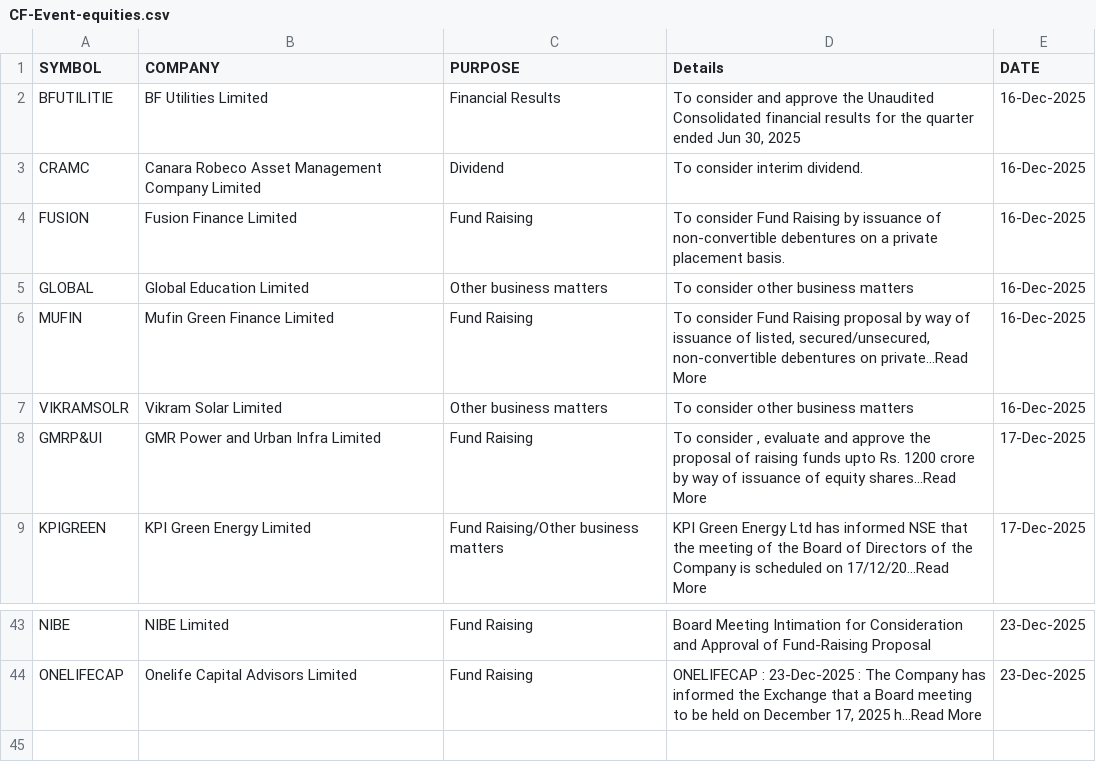
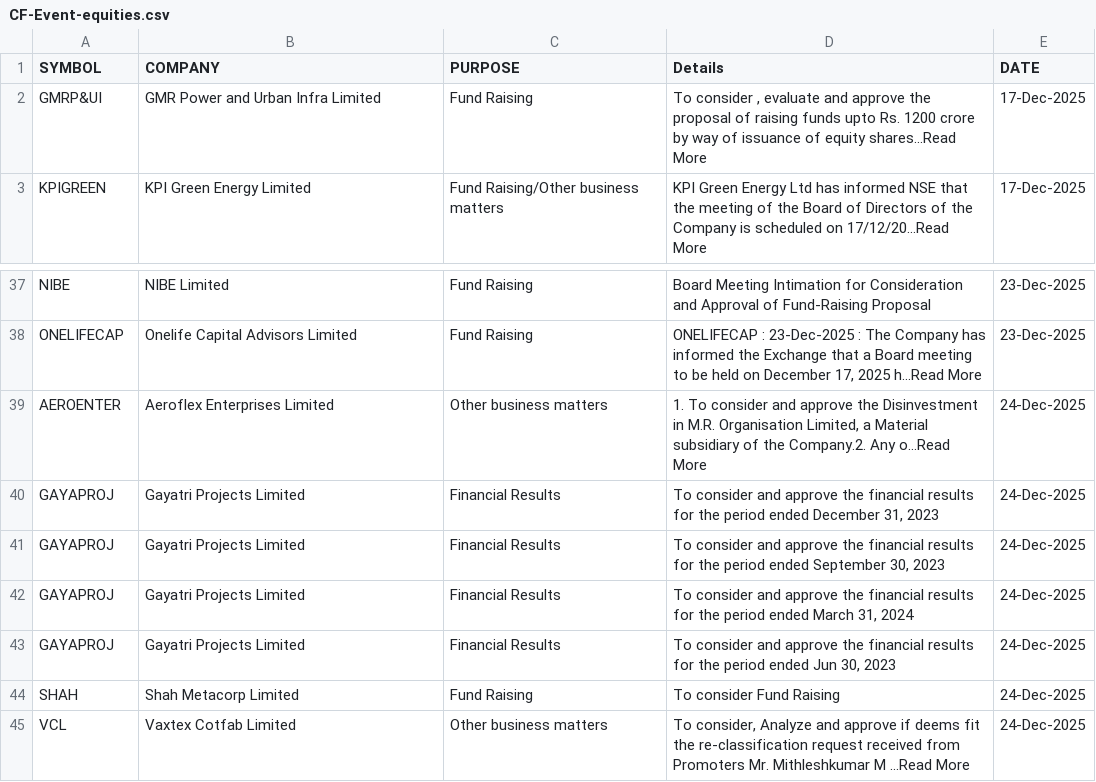
Before and after one commit to thesocialblitz/stupidwork, a CSV file: CF-Event-equities.csv, drawn as a sheet; only a part is shown, gaps mark what is left out.

Commit message:
Overwrite Stock Events

```diff
--- a/CF-Event-equities.csv
+++ b/CF-Event-equities.csv
@@ -1,8 +1,2 @@
 SYMBOL,COMPANY,PURPOSE,Details,DATE
-BFUTILITIE,BF Utilities Limited,Financial Results,"To consider and approve the Unaudited Consolidated financial results for the quarter ended Jun 30, 2025",16-Dec-2025
-CRAMC,Canara Robeco Asset Management Company Limited,Dividend,To consider interim dividend.,16-Dec-2025
-FUSION,Fusion Finance Limited,Fund Raising,To consider Fund Raising by issuance of non-convertible debentures on a private placement basis.,16-Dec-2025
-GLOBAL,Global Education Limited,Other business matters,To consider other business matters,16-Dec-2025
-MUFIN,Mufin Green Finance Limited,Fund Raising,"To consider Fund Raising proposal by way of issuance of listed, secured/unsecured, non-convertible debentures on private...Read More",16-Dec-2025
-VIKRAMSOLR,Vikram Solar Limited,Other business matters,To consider other business matters,16-Dec-2025
 GMRP&UI,GMR Power and Urban Infra Limited,Fund Raising,"To consider , evaluate and approve the proposal of raising funds upto Rs. 1200 crore by way of issuance of equity shares...Read More",17-Dec-2025
@@ -44 +38,8 @@ NIBE,NIBE Limited,Fund Raising,Board Meeting Intimation for Consideration and Ap
 ONELIFECAP,Onelife Capital Advisors Limited,Fund Raising,"ONELIFECAP : 23-Dec-2025 : The Company has informed the Exchange that a Board meeting to be held on December 17, 2025 h...Read More",23-Dec-2025
+AEROENTER,Aeroflex Enterprises Limited,Other business matters,"1. To consider and approve the Disinvestment in M.R. Organisation Limited, a Material subsidiary of the Company.2. Any o...Read More",24-Dec-2025
+GAYAPROJ,Gayatri Projects Limited,Financial Results,"To consider and approve the financial results for the period ended December 31, 2023",24-Dec-2025
+GAYAPROJ,Gayatri Projects Limited,Financial Results,"To consider and approve the financial results for the period ended September 30, 2023",24-Dec-2025
+GAYAPROJ,Gayatri Projects Limited,Financial Results,"To consider and approve the financial results for the period ended March 31, 2024",24-Dec-2025
+GAYAPROJ,Gayatri Projects Limited,Financial Results,"To consider and approve the financial results for the period ended Jun 30, 2023",24-Dec-2025
+SHAH,Shah Metacorp Limited,Fund Raising,To consider Fund Raising,24-Dec-2025
+VCL,Vaxtex Cotfab Limited,Other business matters,"To consider, Analyze and approve if deems fit the re-classification request received from Promoters Mr. Mithleshkumar M ...Read More",24-Dec-2025
```
